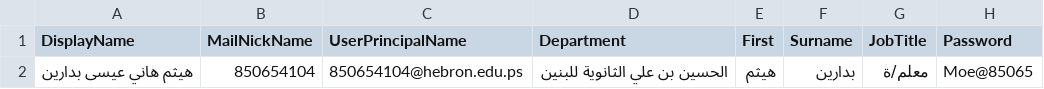
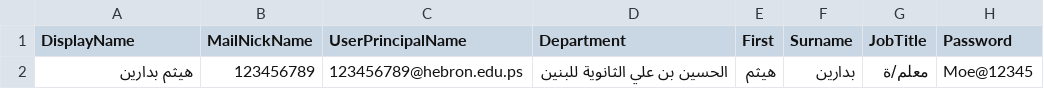
Before and after one commit to hhbadarin/MSgraph, a CSV file: CSV Files/newusers.csv, drawn as a sheet.

Commit message:
Add files via upload

```diff
--- a/CSV Files/newusers.csv
+++ b/CSV Files/newusers.csv
@@ -1,2 +1,2 @@
 DisplayName,MailNickName,UserPrincipalName,Department,First,Surname,JobTitle,Password
-هيثم هاني عيسى بدارين,850654104,850654104@hebron.edu.ps,الحسين بن علي الثانوية للبنين,هيثم,بدارين,معلم/ة,Moe@85065
+هيثم بدارين,123456789,123456789@hebron.edu.ps,الحسين بن علي الثانوية للبنين,هيثم,بدارين,معلم/ة,Moe@12345
```
